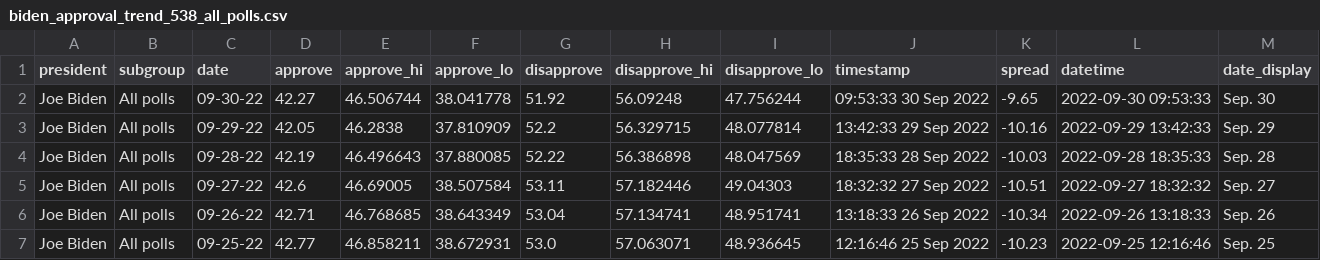
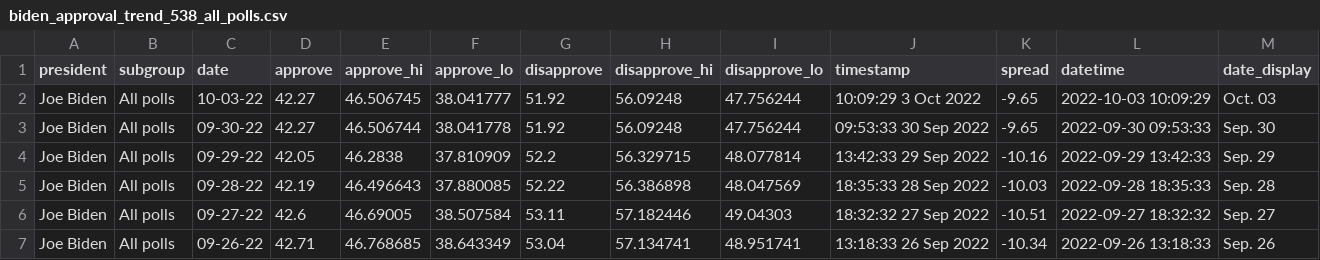
Before and after one commit to gridviz/biden-polls, a CSV file: data/processed/biden_approval_trend_538_all_polls.csv, drawn as a sheet; only a part is shown; the shorter side is filled out with more unchanged rows; the diff names each change by its address in the sheet, - before the commit and + after, or states it on an @@ line.

```diff
--- a/data/processed/biden_approval_trend_538_all_polls.csv
+++ b/data/processed/biden_approval_trend_538_all_polls.csv
+row 2: Joe Biden | All polls | 10-03-22 | 42.27 | 46.506745 | 38.041777 | 51.92 | 56.09248 | 47.756244 | 10:09:29 3 Oct 2022 | -9.65 | 2022-10-03 10:09:29 | Oct. 03
```
Also changed, not shown: data/processed/biden_approval_trend_538_adults.csv, data/processed/biden_approval_trend_538_latest_adults.csv, 3 other files.
